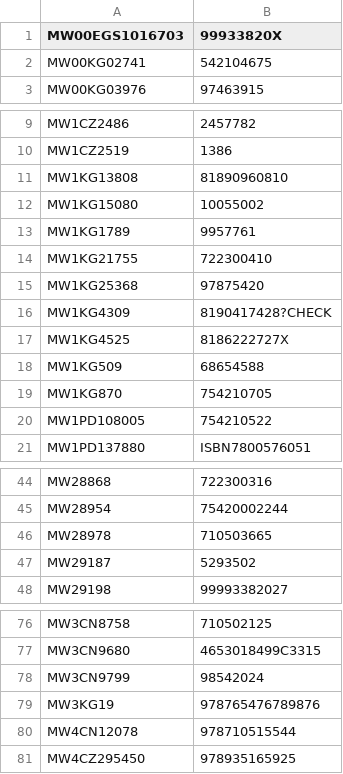
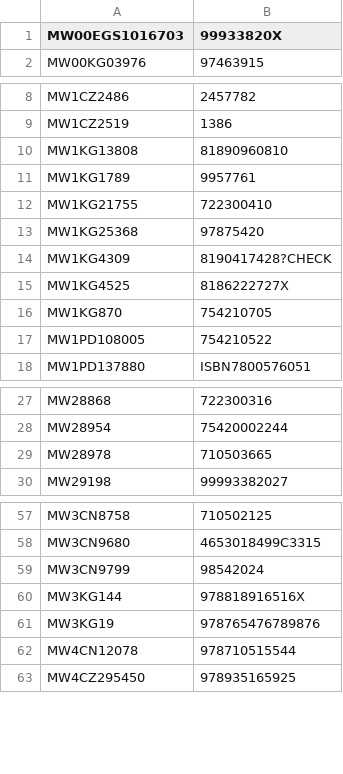
Before and after one commit to buda-base/ISBN-detector, a CSV file: analysis/malformed_toreview.csv, drawn as a sheet; only a part is shown, gaps mark what is left out; the diff covers the shown part only.

```diff
--- a/analysis/malformed_toreview.csv
+++ b/analysis/malformed_toreview.csv
@@ -1,3 +1,2 @@
 MW00EGS1016703,99933820X
-MW00KG02741,542104675
 MW00KG03976,97463915
@@ -11,3 +10,2 @@ MW1CZ2519,1386
 MW1KG13808,81890960810
-MW1KG15080,10055002
 MW1KG1789,9957761
@@ -17,3 +15,2 @@ MW1KG4309,8190417428?CHECK
 MW1KG4525,8186222727X
-MW1KG509,68654588
 MW1KG870,754210705
@@ -46,3 +29,2 @@ MW28954,75420002244
 MW28978,710503665
-MW29187,5293502
 MW29198,99993382027
@@ -78,2 +59,3 @@ MW3CN9680,4653018499C3315
 MW3CN9799,98542024
+MW3KG144,978818916516X
 MW3KG19,978765476789876
```
Also changed, not shown: 1 added row and 16 removed rows elsewhere in this file, analysis/simple_substitutions_malformed.csv, 7 other files.
